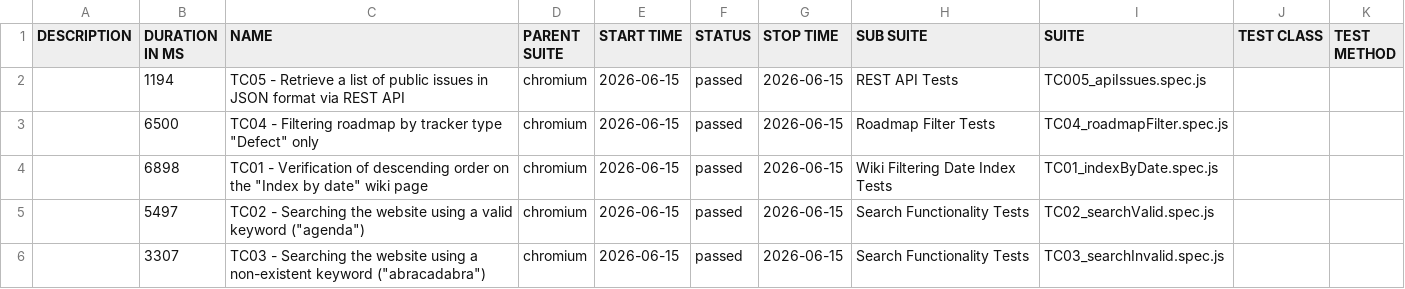
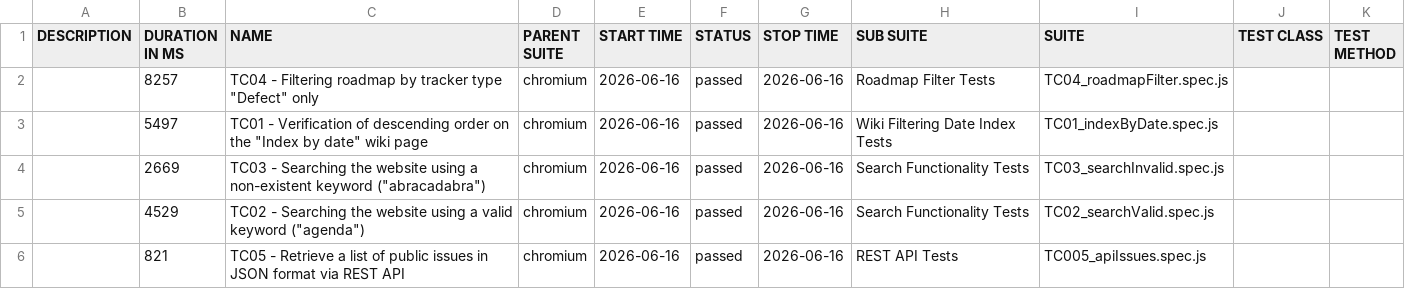
Before and after one commit to VoloshynVolodymyr/redmine-playwright-tests, a CSV file: data/suites.csv, drawn as a sheet.

```diff
--- a/data/suites.csv
+++ b/data/suites.csv
@@ -1,6 +1,6 @@
 "DESCRIPTION","DURATION IN MS","NAME","PARENT SUITE","START TIME","STATUS","STOP TIME","SUB SUITE","SUITE","TEST CLASS","TEST METHOD"
-"","1194","TC05 - Retrieve a list of public issues in JSON format via REST API","chromium","2026-06-15","passed","2026-06-15","REST API Tests","TC005_apiIssues.spec.js","",""
-"","6500","TC04 - Filtering roadmap by tracker type ""Defect"" only","chromium","2026-06-15","passed","2026-06-15","Roadmap Filter Tests","TC04_roadmapFilter.spec.js","",""
-"","6898","TC01 - Verification of descending order on the ""Index by date"" wiki page","chromium","2026-06-15","passed","2026-06-15","Wiki Filtering Date Index Tests","TC01_indexByDate.spec.js","",""
-"","5497","TC02 - Searching the website using a valid keyword (""agenda"")","chromium","2026-06-15","passed","2026-06-15","Search Functionality Tests","TC02_searchValid.spec.js","",""
-"","3307","TC03 - Searching the website using a non-existent keyword (""abracadabra"")","chromium","2026-06-15","passed","2026-06-15","Search Functionality Tests","TC03_searchInvalid.spec.js","",""
+"","8257","TC04 - Filtering roadmap by tracker type ""Defect"" only","chromium","2026-06-16","passed","2026-06-16","Roadmap Filter Tests","TC04_roadmapFilter.spec.js","",""
+"","5497","TC01 - Verification of descending order on the ""Index by date"" wiki page","chromium","2026-06-16","passed","2026-06-16","Wiki Filtering Date Index Tests","TC01_indexByDate.spec.js","",""
+"","2669","TC03 - Searching the website using a non-existent keyword (""abracadabra"")","chromium","2026-06-16","passed","2026-06-16","Search Functionality Tests","TC03_searchInvalid.spec.js","",""
+"","4529","TC02 - Searching the website using a valid keyword (""agenda"")","chromium","2026-06-16","passed","2026-06-16","Search Functionality Tests","TC02_searchValid.spec.js","",""
+"","821","TC05 - Retrieve a list of public issues in JSON format via REST API","chromium","2026-06-16","passed","2026-06-16","REST API Tests","TC005_apiIssues.spec.js","",""
```
Also changed, not shown: 23 other files.
